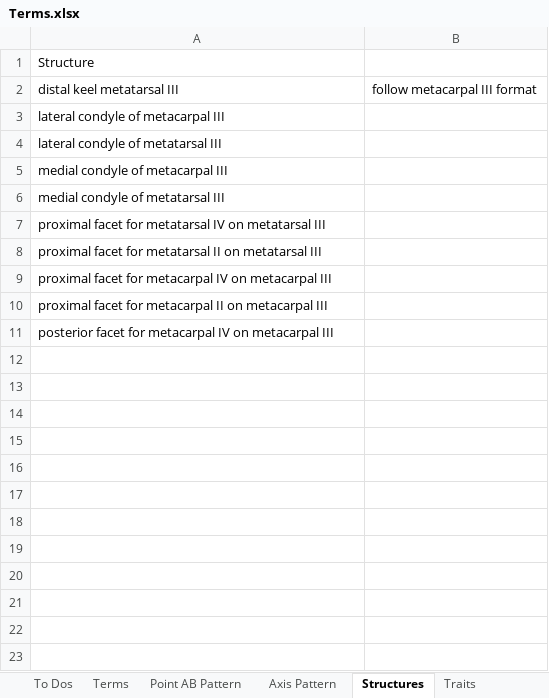
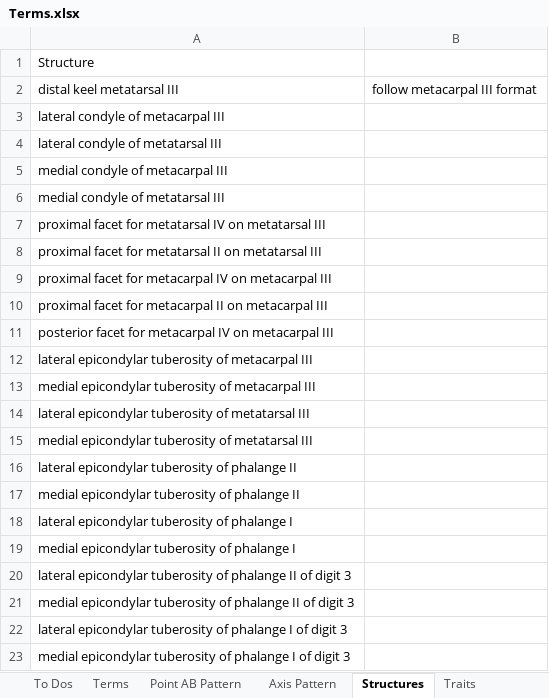
Before and after one commit to futres/fovt, an Excel workbook: Terms.xlsx, sheet Structures, drawn as a sheet; values as stored, in another font and other column widths than the file's, no borders; the diff names each change by its address in the sheet, - before the commit and + after, or states it on an @@ line.

Commit message:
Update Terms.xlsx

```diff
--- a/Terms.xlsx (sheet Structures)
+++ b/Terms.xlsx (sheet Structures)
+row 12: lateral epicondylar tuberosity of metacarpal III
+row 13: medial epicondylar tuberosity of metacarpal III
+row 14: lateral epicondylar tuberosity of metatarsal III
+row 15: medial epicondylar tuberosity of metatarsal III
+row 16: lateral epicondylar tuberosity of phalange II
+row 17: medial epicondylar tuberosity of phalange II
+row 18: lateral epicondylar tuberosity of phalange I
+row 19: medial epicondylar tuberosity of phalange I
+row 20: lateral epicondylar tuberosity of phalange II of digit 3
+row 21: medial epicondylar tuberosity of phalange II of digit 3
+row 22: lateral epicondylar tuberosity of phalange I of digit 3
+row 23: medial epicondylar tuberosity of phalange I of digit 3
```
